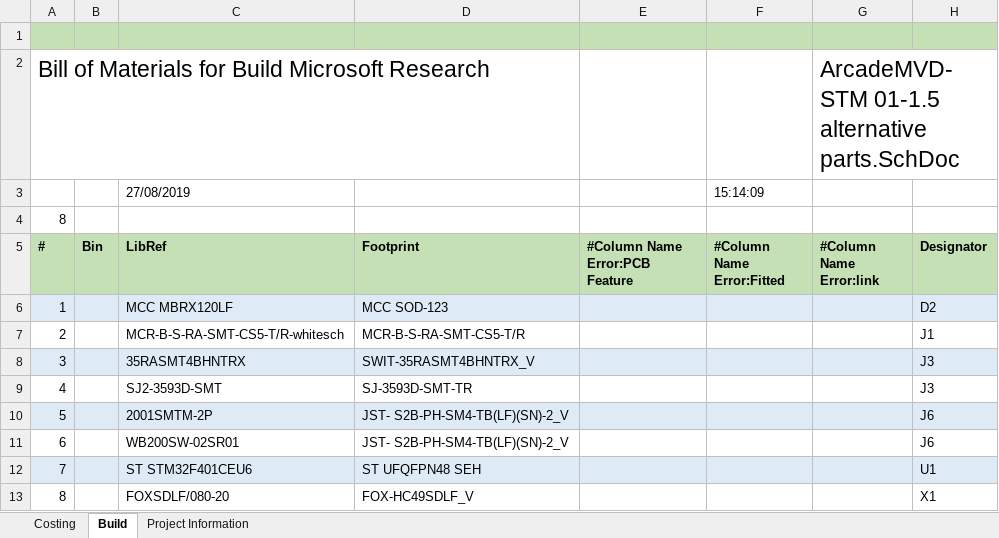
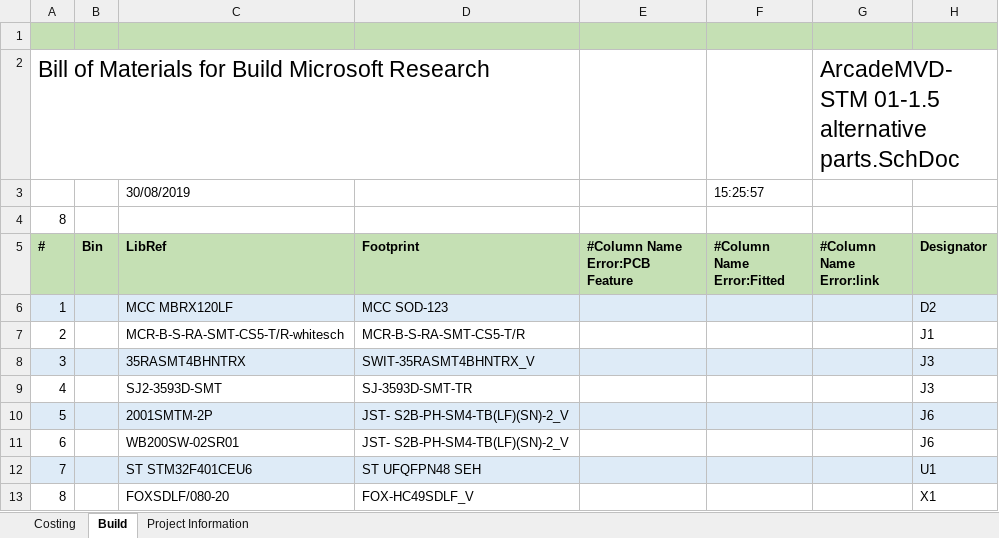
Before and after one commit to microsoft/pxt-arcade-hardware-designs, an Excel workbook: ArcadeMVD-STM v1.5/BOM MS-ArcadeMVD-STM 01-1.5/BOM (alternative parts) MS-ArcadeMVD-STM 01-1.5.xlsx, sheet Build, drawn as a sheet; values as stored, in another font and other column widths than the file's, no borders; removed rows and columns are numbered as before the commit, all else as after; the diff names each change by its address in the sheet, - before the commit and + after, or states it on an @@ line.

```diff
--- a/ArcadeMVD-STM v1.5/BOM MS-ArcadeMVD-STM 01-1.5/BOM (alternative parts) MS-ArcadeMVD-STM 01-1.5.xlsx (sheet Build)
+++ b/ArcadeMVD-STM v1.5/BOM MS-ArcadeMVD-STM 01-1.5/BOM (alternative parts) MS-ArcadeMVD-STM 01-1.5.xlsx (sheet Build)
-row 3:  |  | 27/08/2019 |  |  | 15:14:09
+row 3:  |  | 30/08/2019 |  |  | 15:25:57
```
Also changed, not shown: sheet Costing, sheet Project Information, ArcadeMVD-STM v1.5/BOM MS-ArcadeMVD-STM 01-1.5/BOM (complete design) MS-ArcadeMVD-STM 01-1.5.xlsx, 17 other files.
